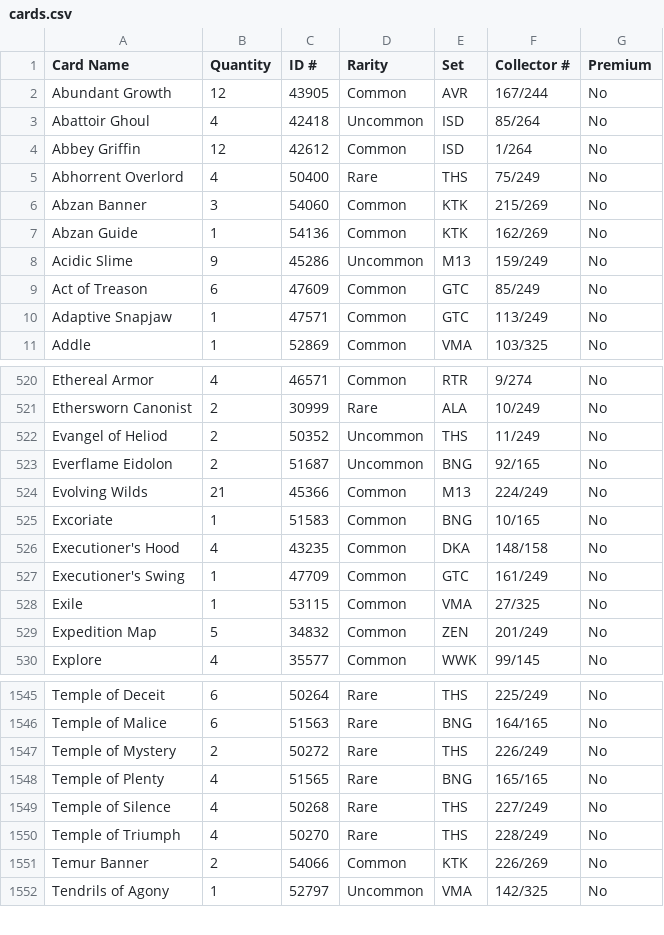
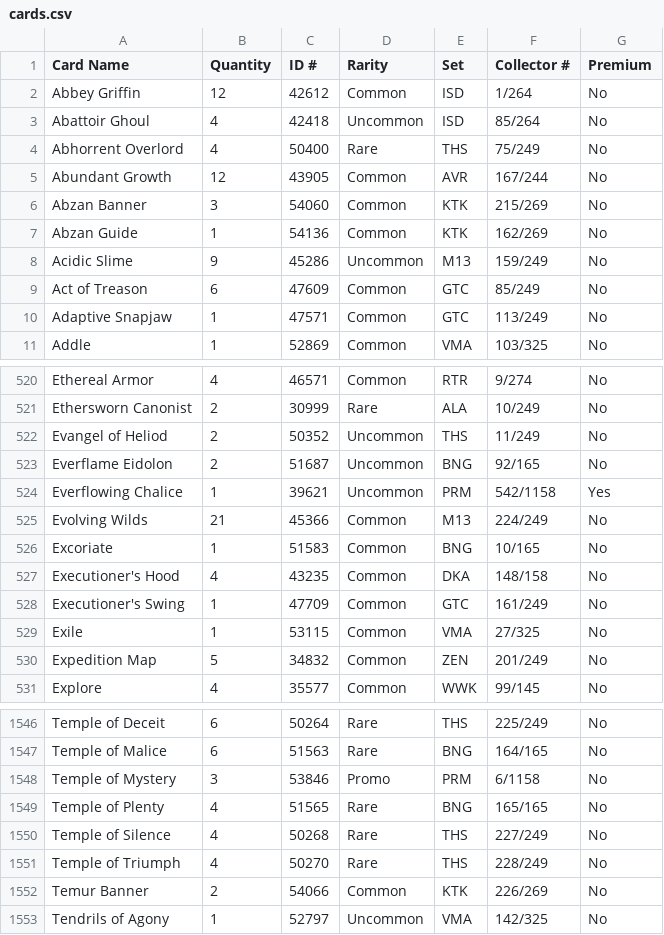
Before and after one commit to jamesrp/magic, a CSV file: mtgo/cards.csv, drawn as a sheet; only a part is shown, gaps mark what is left out.

```diff
--- a/mtgo/cards.csv
+++ b/mtgo/cards.csv
@@ -1,6 +1,6 @@
 Card Name,Quantity,ID #,Rarity,Set,Collector #,Premium,
-"Abundant Growth",12,43905,Common,AVR,167/244,No
-"Abattoir Ghoul",4,42418,Uncommon,ISD,85/264,No
 "Abbey Griffin",12,42612,Common,ISD,1/264,No
+"Abattoir Ghoul",4,42418,Uncommon,ISD,85/264,No
 "Abhorrent Overlord",4,50400,Rare,THS,75/249,No
+"Abundant Growth",12,43905,Common,AVR,167/244,No
 "Abzan Banner",3,54060,Common,KTK,215/269,No
@@ -523,2 +523,3 @@ Card Name,Quantity,ID #,Rarity,Set,Collector #,Premium,
 "Everflame Eidolon",2,51687,Uncommon,BNG,92/165,No
+"Everflowing Chalice",1,39621,Uncommon,PRM,542/1158,Yes
 "Evolving Wilds",21,45366,Common,M13,224/249,No
@@ -1546,3 +1547,3 @@ Card Name,Quantity,ID #,Rarity,Set,Collector #,Premium,
 "Temple of Malice",6,51563,Rare,BNG,164/165,No
-"Temple of Mystery",2,50272,Rare,THS,226/249,No
+"Temple of Mystery",3,53846,Promo,PRM,6/1158,No
 "Temple of Plenty",4,51565,Rare,BNG,165/165,No
```
Also changed, not shown: mtgo/product.csv.
